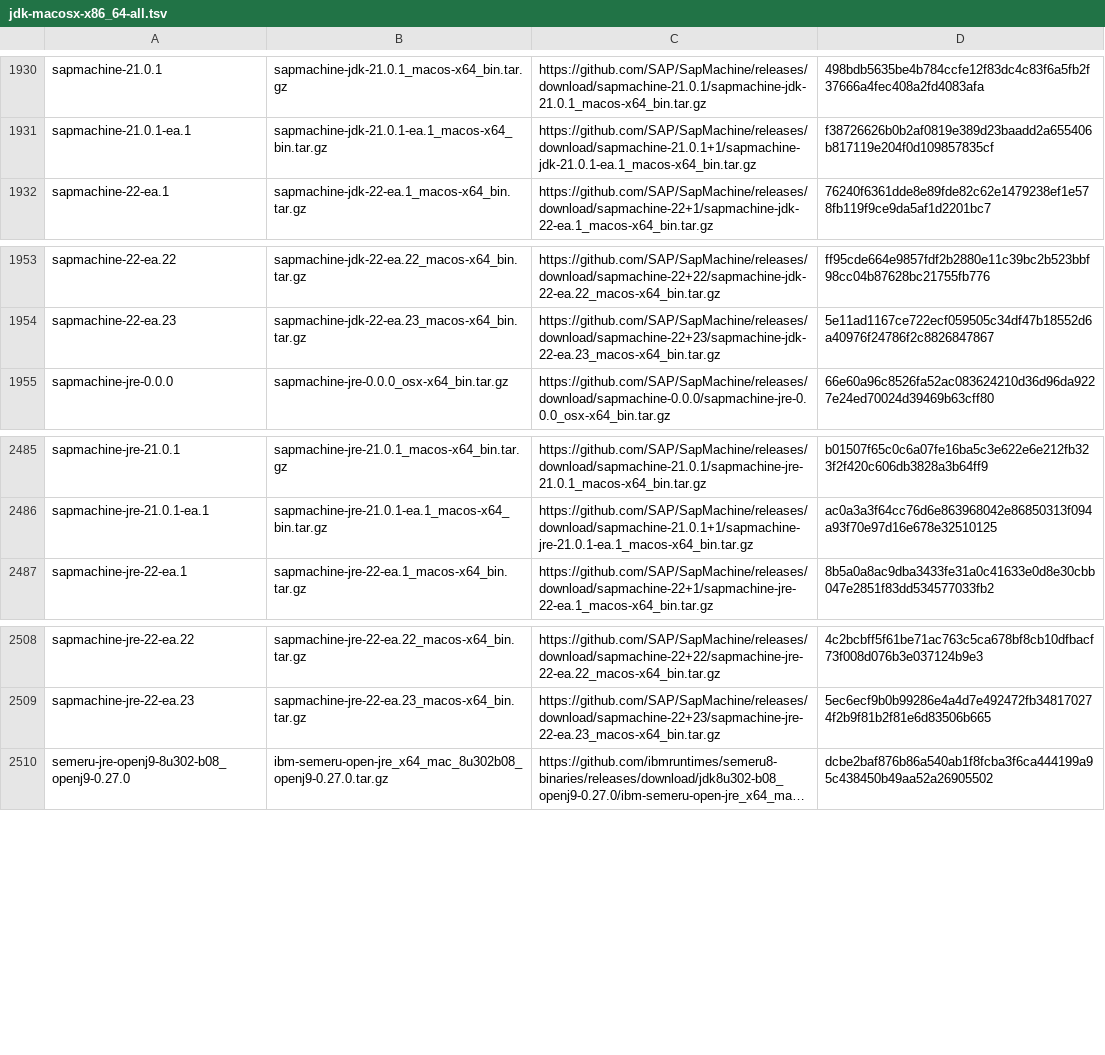
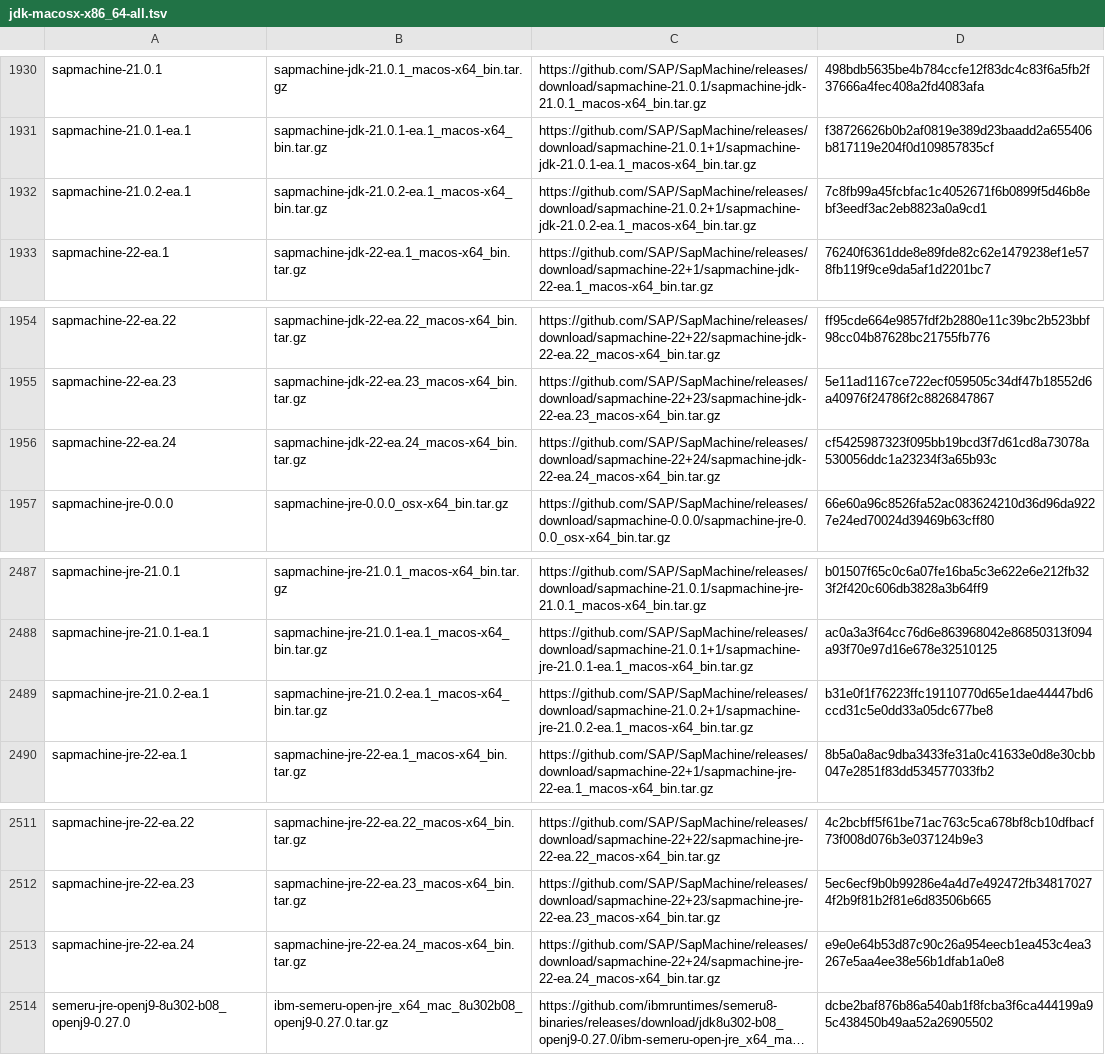
Before and after one commit to halcyon/asdf-java, a TSV file: data/jdk-macosx-x86_64-all.tsv, drawn as a sheet; only a part is shown, gaps mark what is left out; long unchanged cells end in …; the diff names each change by its address in the sheet, - before the commit and + after, or states it on an @@ line.

```diff
--- a/data/jdk-macosx-x86_64-all.tsv
+++ b/data/jdk-macosx-x86_64-all.tsv
+row 1932: sapmachine-21.0.2-ea.1 | sapmachine-jdk-21.0.2-ea.1_macos-x64_bin.tar.gz | https://github.com/SAP/SapMachine/releases/download/sapmachine-21.0.2+1/sapmachine-jdk-21.0.2-ea.1_macos-x64_bin.tar.gz | 7c8fb99a45fcbfac1c4052671f6b0899f5d46b8ebf3eedf3ac2eb8823a0a9cd1
+row 1956: sapmachine-22-ea.24 | sapmachine-jdk-22-ea.24_macos-x64_bin.tar.gz | https://github.com/SAP/SapMachine/releases/download/sapmachine-22+24/sapmachine-jdk-22-ea.24_macos-x64_bin.tar.gz | cf5425987323f095bb19bcd3f7d61cd8a73078a530056ddc1a23234f3a65b93c
+row 2489: sapmachine-jre-21.0.2-ea.1 | sapmachine-jre-21.0.2-ea.1_macos-x64_bin.tar.gz | https://github.com/SAP/SapMachine/releases/download/sapmachine-21.0.2+1/sapmachine-jre-21.0.2-ea.1_macos-x64_bin.tar.gz | b31e0f1f76223ffc19110770d65e1dae44447bd6ccd31c5e0dd33a05dc677be8
+row 2513: sapmachine-jre-22-ea.24 | sapmachine-jre-22-ea.24_macos-x64_bin.tar.gz | https://github.com/SAP/SapMachine/releases/download/sapmachine-22+24/sapmachine-jre-22-ea.24_macos-x64_bin.tar.gz | e9e0e64b53d87c90c26a954eecb1ea453c4ea3267e5aa4ee38e56b1dfab1a0e8
```
Also changed, not shown: data/jdk-linux-aarch64-all.tsv, data/jdk-linux-x86_64-ea.tsv, 5 other files.
